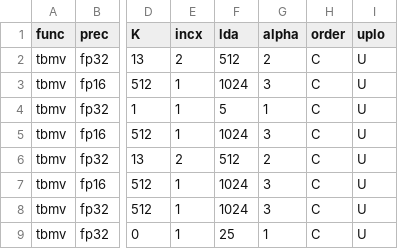
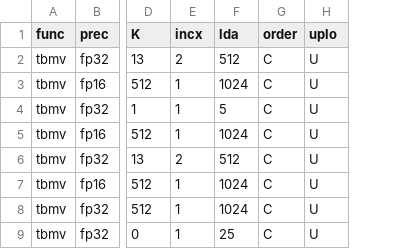
Before and after one commit to Daineish/MetalBlas, a CSV file: MetalBlasFrameworkTests/Data/blas2/tbmvInput.csv, drawn as a sheet; only a part is shown, gaps mark what is left out; the diff names each change by its address in the sheet, - before the commit and + after, or states it on an @@ line.

```diff
--- a/MetalBlasFrameworkTests/Data/blas2/tbmvInput.csv
+++ b/MetalBlasFrameworkTests/Data/blas2/tbmvInput.csv
-column G (alpha), rows 2-9: 2 | 3 | 1 | 3 | 2 | 3 | 3 | 1
```
Also changed, not shown: 9 other files.
